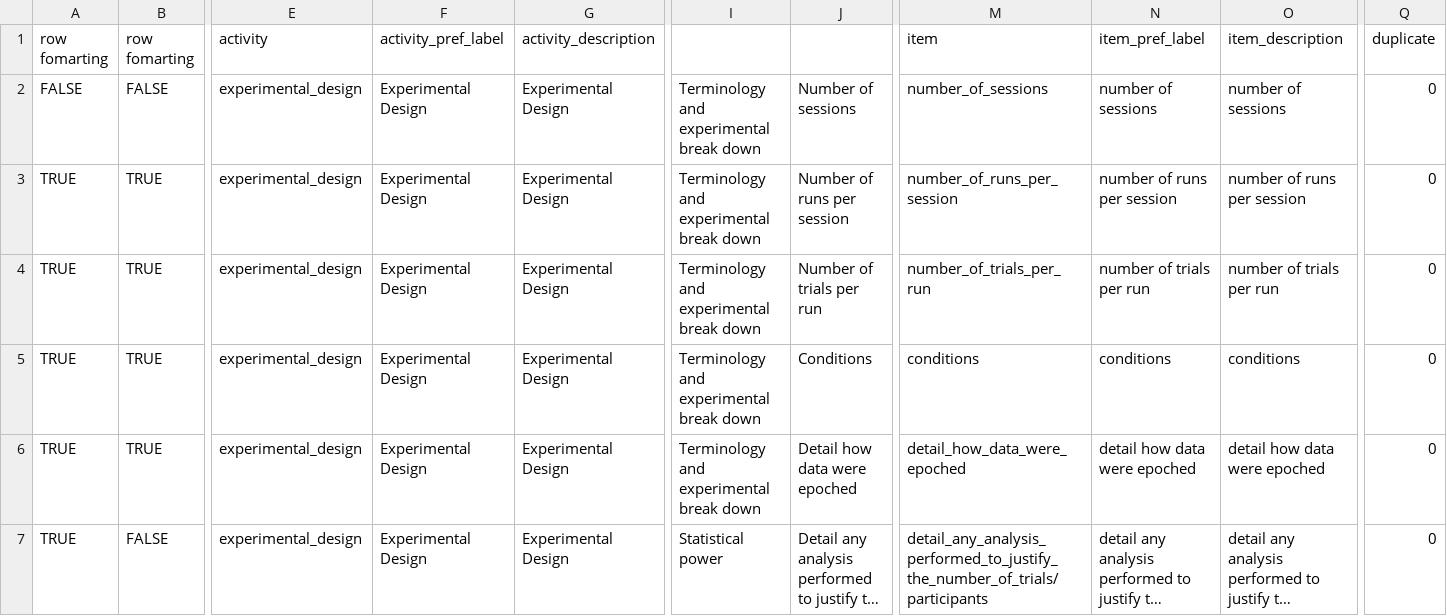
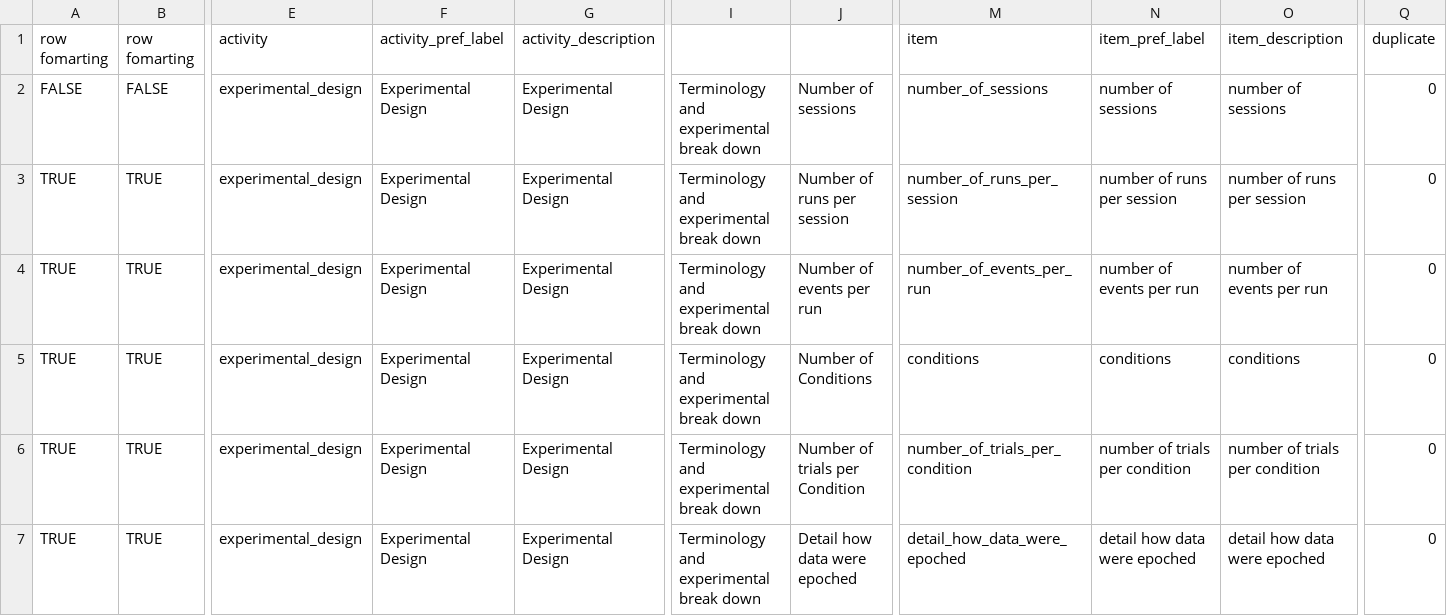
Before and after one commit to Remi-Gau/eCobidas, a CSV file: inputs/csv/cobidas_meeg.csv, drawn as a sheet; only a part is shown, gaps mark what is left out; the shorter side is filled out with more unchanged rows; long unchanged cells end in …; rows hold the shown columns only; the diff covers the shown part only; the diff names each change by its address in the sheet, - before the commit and + after, or states it on an @@ line.

Commit message:
few added rows

```diff
--- a/inputs/csv/cobidas_meeg.csv
+++ b/inputs/csv/cobidas_meeg.csv
-J4: Number of trials per run
+J4: Number of events per run
-M4 (item): number_of_trials_per_run
+M4 (item): number_of_events_per_run
-N4 (item_pref_label): number of trials per run
+N4 (item_pref_label): number of events per run
-O4 (item_description): number of trials per run
+O4 (item_description): number of events per run
-J5: Conditions
+J5: Number of Conditions
+row 6: TRUE | TRUE | experimental_design | Experimental Design | Experimental Design | Terminology and experimental break down | Number of trials per Condition | number_of_trials_per_condition | number of trials per condition | number of trials per condition | 0
```
Also changed, not shown: 3 added rows and 4 edited cells elsewhere in this file.
